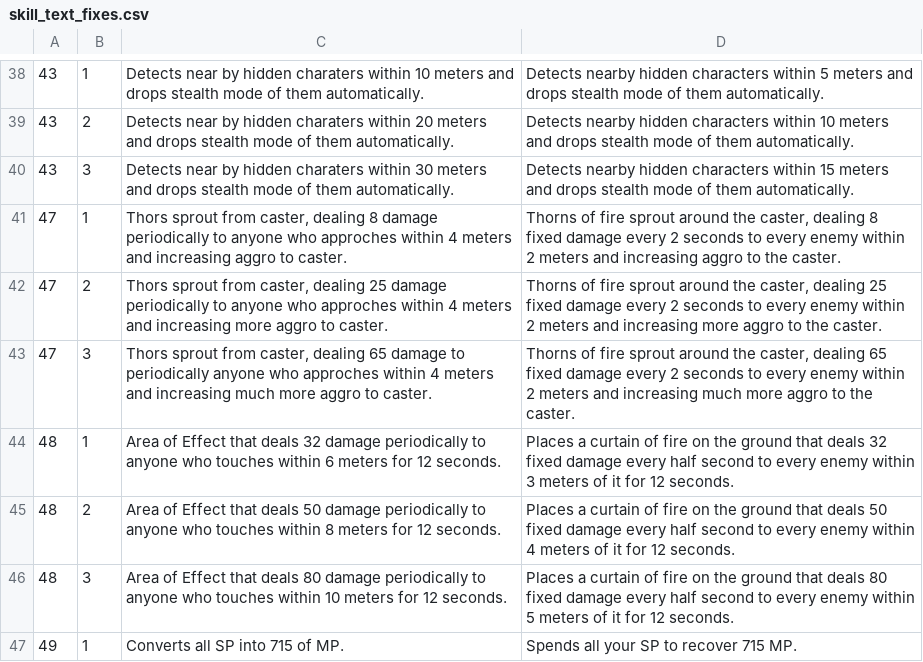
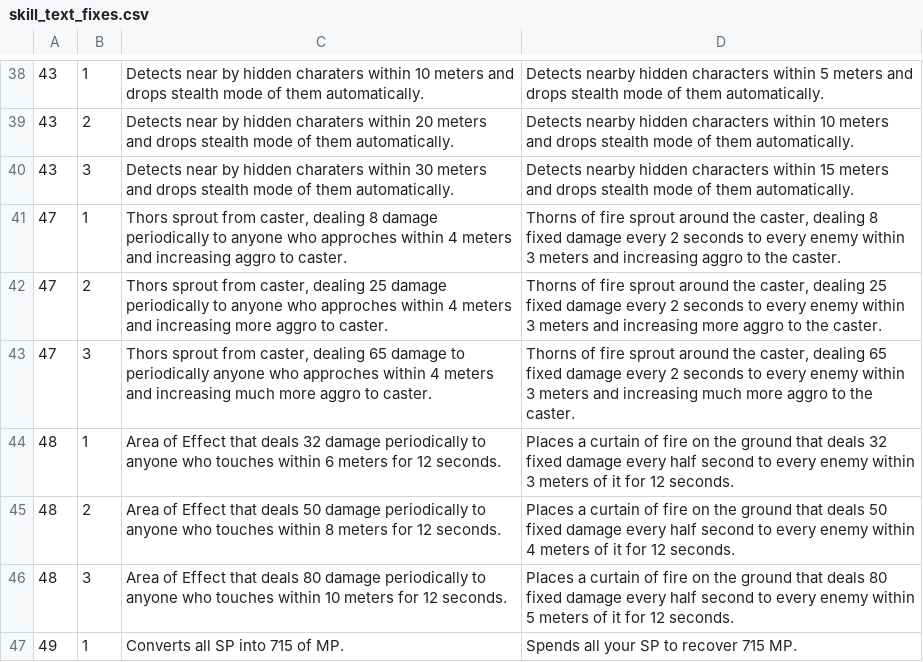
Before and after one commit to CarlosPacheco/Shaiya-GX, a CSV file: internal/data/sdata/skill_text_fixes.csv, drawn as a sheet; only a part is shown, gaps mark what is left out.

```diff
--- a/internal/data/sdata/skill_text_fixes.csv
+++ b/internal/data/sdata/skill_text_fixes.csv
@@ -40,5 +40,5 @@
 43,3,Detects near by hidden charaters within 30 meters and drops stealth mode of them automatically.,Detects nearby hidden characters within 15 meters and drops stealth mode of them automatically.
-47,1,"Thors sprout from caster, dealing 8 damage periodically to anyone who approches within 4 meters and increasing aggro to caster.","Thorns of fire sprout around the caster, dealing 8 fixed damage every 2 seconds to every enemy within 2 meters and increasing aggro to the caster."
-47,2,"Thors sprout from caster, dealing 25 damage periodically to anyone who approches within 4 meters and increasing more aggro to caster.","Thorns of fire sprout around the caster, dealing 25 fixed damage every 2 seconds to every enemy within 2 meters and increasing more aggro to the caster."
-47,3,"Thors sprout from caster, dealing 65 damage to periodically anyone who approches within 4 meters and increasing much more aggro to caster.","Thorns of fire sprout around the caster, dealing 65 fixed damage every 2 seconds to every enemy within 2 meters and increasing much more aggro to the caster."
+47,1,"Thors sprout from caster, dealing 8 damage periodically to anyone who approches within 4 meters and increasing aggro to caster.","Thorns of fire sprout around the caster, dealing 8 fixed damage every 2 seconds to every enemy within 3 meters and increasing aggro to the caster."
+47,2,"Thors sprout from caster, dealing 25 damage periodically to anyone who approches within 4 meters and increasing more aggro to caster.","Thorns of fire sprout around the caster, dealing 25 fixed damage every 2 seconds to every enemy within 3 meters and increasing more aggro to the caster."
+47,3,"Thors sprout from caster, dealing 65 damage to periodically anyone who approches within 4 meters and increasing much more aggro to caster.","Thorns of fire sprout around the caster, dealing 65 fixed damage every 2 seconds to every enemy within 3 meters and increasing much more aggro to the caster."
 48,1,Area of Effect that deals 32 damage periodically to anyone who touches within 6 meters for 12 seconds.,Places a curtain of fire on the ground that deals 32 fixed damage every half second to every enemy within 3 meters of it for 12 seconds.
```
Also changed, not shown: 14 other files.
